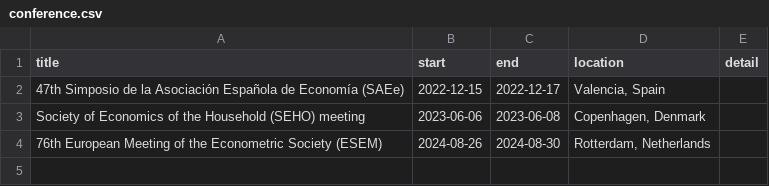
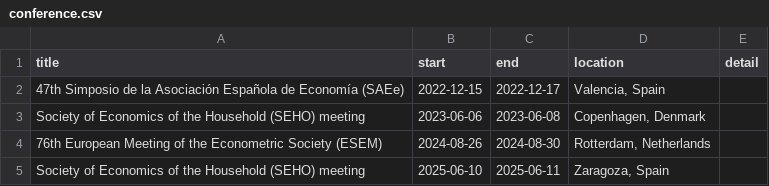
Before and after one commit to kazuyanagimoto/cv, a CSV file: data/conference.csv, drawn as a sheet; the diff names each change by its address in the sheet, - before the commit and + after, or states it on an @@ line.

```diff
--- a/data/conference.csv
+++ b/data/conference.csv
+row 5: Society of Economics of the Household (SEHO) meeting | 2025-06-10 | 2025-06-11 | Zaragoza, Spain
```
Also changed, not shown: 3 other files.
